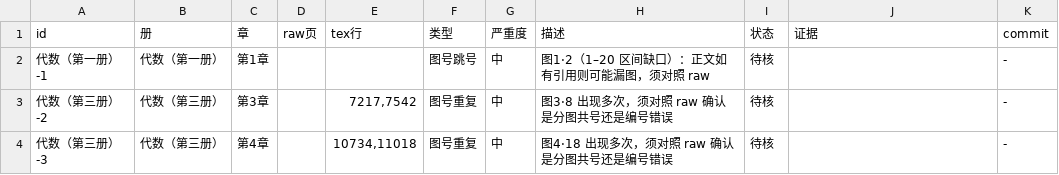
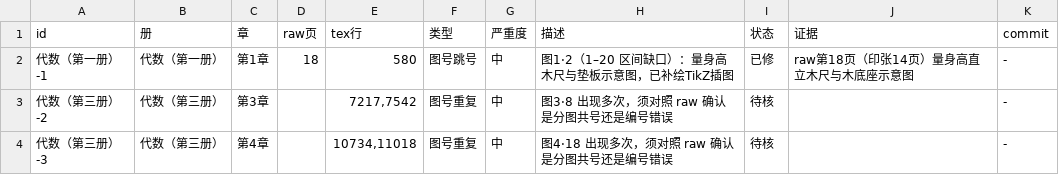
Before and after one commit to kenyon-wong/shulihua-tex, a TSV file: proof/ledger/图号信号.tsv, drawn as a sheet; only a part is shown.

```diff
--- a/proof/ledger/图号信号.tsv
+++ b/proof/ledger/图号信号.tsv
@@ -1,3 +1,3 @@
 id	册	章	raw页	tex行	类型	严重度	描述	状态	证据	commit
-代数（第一册）-1	代数（第一册）	第1章			图号跳号	中	图1·2（1–20 区间缺口）：正文如有引用则可能漏图，须对照 raw	待核		-
+代数（第一册）-1	代数（第一册）	第1章	18	580	图号跳号	中	图1·2（1–20 区间缺口）：量身高木尺与垫板示意图，已补绘TikZ插图	已修	raw第18页（印张14页）量身高直立木尺与木底座示意图	-
 代数（第三册）-2	代数（第三册）	第3章		7217,7542	图号重复	中	图3·8 出现多次，须对照 raw 确认是分图共号还是编号错误	待核		-
```
Also changed, not shown: 1 other file.
